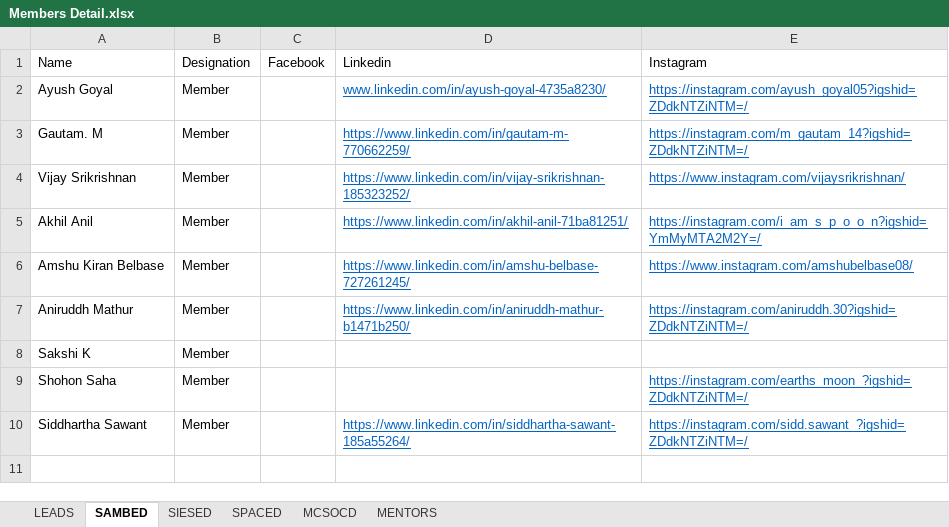
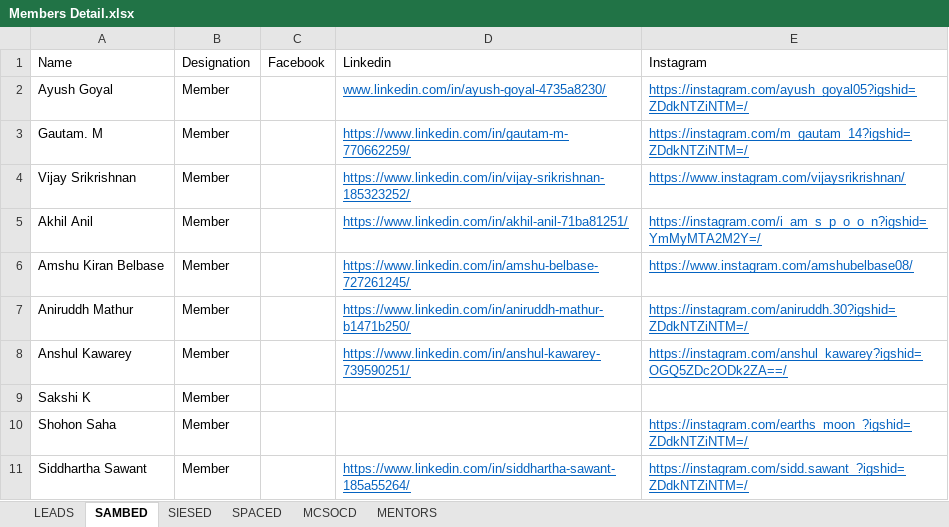
Before and after one commit to srmteamrobocon/Official-Website-2022, an Excel workbook: Members_Detail/Members Detail.xlsx, sheet SAMBED, drawn as a sheet; values as stored, in another font and other column widths than the file's, no borders; the diff names each change by its address in the sheet, - before the commit and + after, or states it on an @@ line.

Commit message:
Members updated, Update ALUMNI_DATA to update Page

```diff
--- a/Members_Detail/Members Detail.xlsx (sheet SAMBED)
+++ b/Members_Detail/Members Detail.xlsx (sheet SAMBED)
+row 8: Anshul Kawarey | Member |  | https://www.linkedin.com/in/anshul-kawarey-739590251/ | https://instagram.com/anshul_kawarey?igshid=OGQ5ZDc2ODk2ZA==/
```
Also changed, not shown: sheet SIESED, sheet SPACED, Alumni_Detail/Alumni Detail.xlsx, 7 other files.
